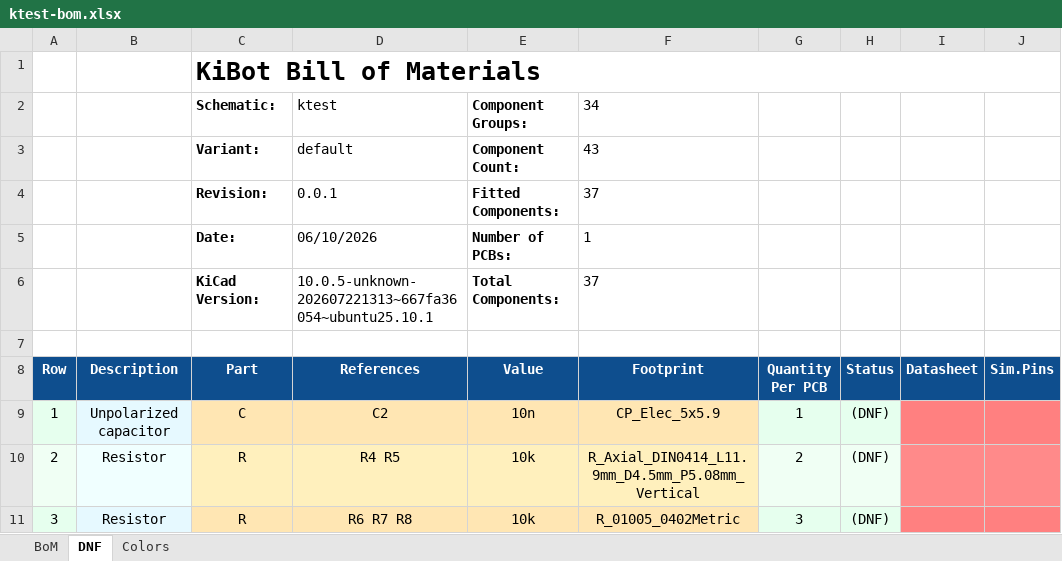
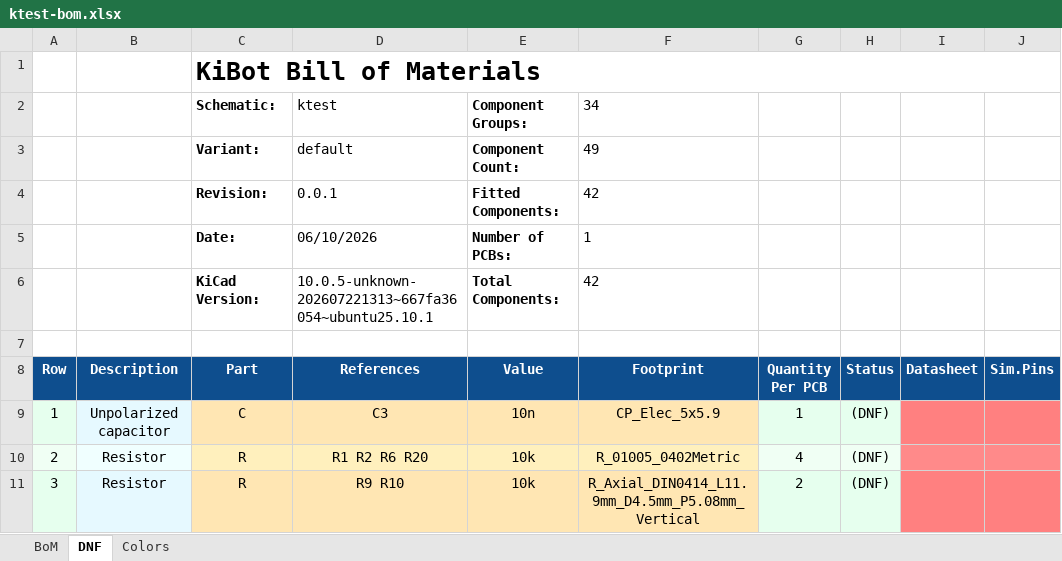
Before and after one commit to FLRHW/ktest, an Excel workbook: output/assembly/bom/ktest-bom.xlsx, sheet DNF, drawn as a sheet; values as stored, in another font and other column widths than the file's, no borders; charts and pictures not drawn; the diff names each change by its address in the sheet, - before the commit and + after, or states it on an @@ line.

```diff
--- a/output/assembly/bom/ktest-bom.xlsx (sheet DNF)
+++ b/output/assembly/bom/ktest-bom.xlsx (sheet DNF)
-F3 (Footprint): 43
+F3 (Footprint): 49
-F4 (Footprint): 37
+F4 (Footprint): 42
-F6 (Footprint): 37
+F6 (Footprint): 42
-D9 (References): C2
+D9 (References): C3
-D10 (References): R4 R5
+D10 (References): R1 R2 R6 R20
-F10 (Footprint): R_Axial_DIN0414_L11.9mm_D4.5mm_P5.08mm_Vertical
+F10 (Footprint): R_01005_0402Metric
-G10 (Quantity Per PCB): 2
+G10 (Quantity Per PCB): 4
-D11 (References): R6 R7 R8
+D11 (References): R9 R10
-F11 (Footprint): R_01005_0402Metric
+F11 (Footprint): R_Axial_DIN0414_L11.9mm_D4.5mm_P5.08mm_Vertical
-G11 (Quantity Per PCB): 3
+G11 (Quantity Per PCB): 2
```
Also changed, not shown: sheet BoM, 43 other files.
